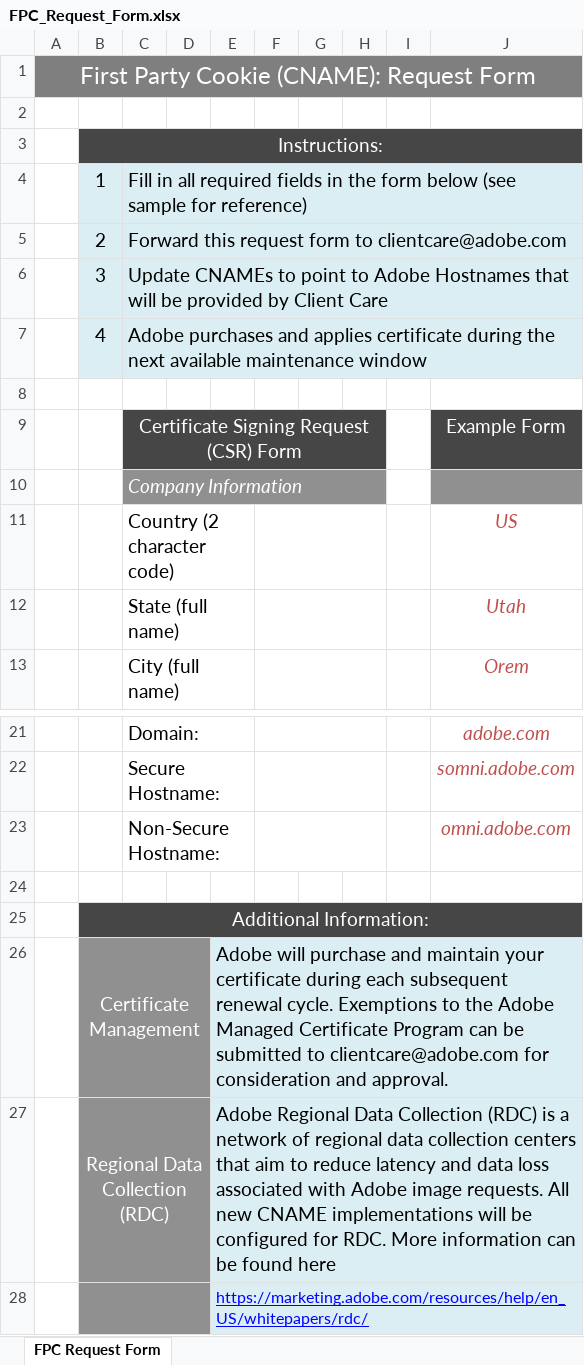
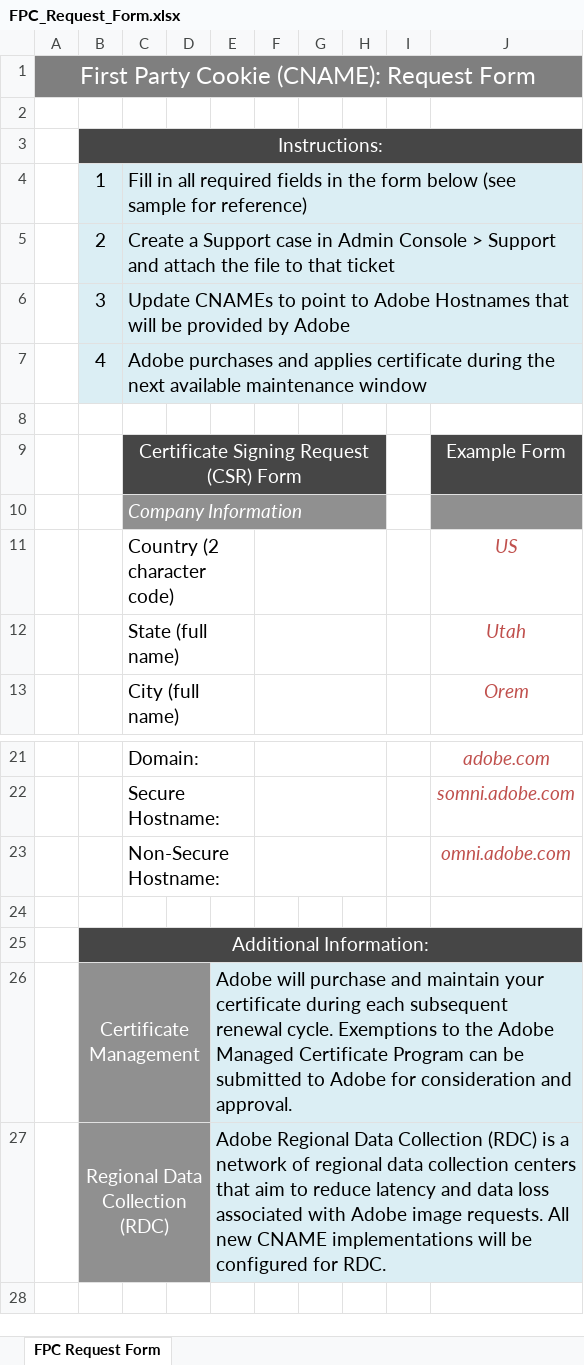
Before and after one commit to AdobeDocs/target-dev.fr-FR, an Excel workbook: help/dev/before-implement/assets/FPC_Request_Form.xlsx, sheet FPC Request Form, drawn as a sheet; only a part is shown, gaps mark what is left out; values as stored, in another font and other column widths than the file's, no borders; the diff names each change by its address in the sheet, - before the commit and + after, or states it on an @@ line.

Commit message:
Updating Old File for core commit 7ea7761f573aaeb3a9bc47f1d15071898a3d724e

```diff
--- a/help/dev/before-implement/assets/FPC_Request_Form.xlsx (sheet FPC Request Form)
+++ b/help/dev/before-implement/assets/FPC_Request_Form.xlsx (sheet FPC Request Form)
-C5: Forward this request form to clientcare@adobe.com
+C5: Create a Support case in Admin Console > Support and attach the file to that ticket
-C6: …provided by Client Care
+C6: …provided by Adobe
-E26: …submitted to clientcare@adobe.com for consideration…
+E26: …submitted to Adobe for consideration…
-E27: …for RDC. More information can be found here
+E27: …for RDC.
-row 28:  |  |  |  | https://marketing.adobe.com/resources/help/en_US/whitepapers/rdc/
```
